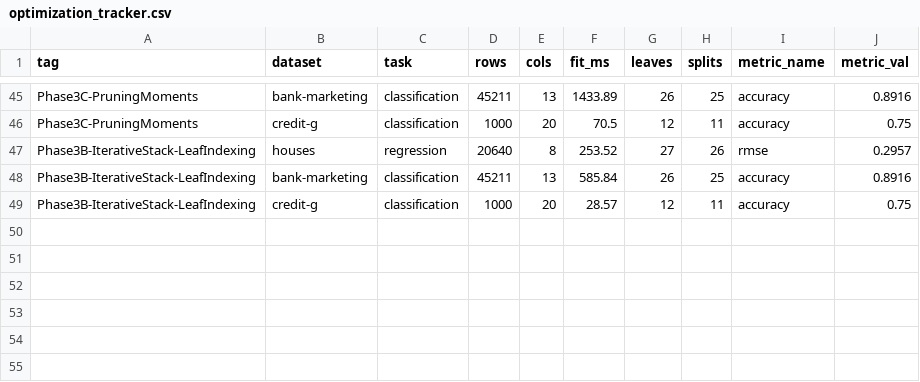
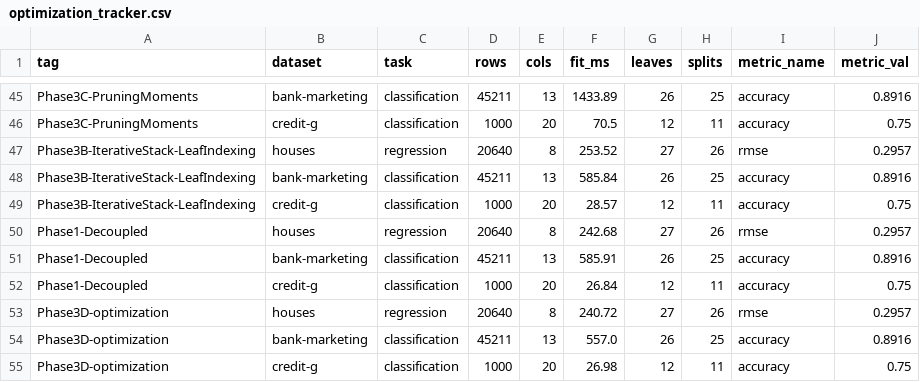
Before and after one commit to jkapila/mltreelib, a CSV file: benchmarks/optimization_tracker.csv, drawn as a sheet; only a part is shown, gaps mark what is left out; the diff names each change by its address in the sheet, - before the commit and + after, or states it on an @@ line.

Commit message:
chore(bench): record Phase1-Decoupled and Phase3D optimization tracker measurements

```diff
--- a/benchmarks/optimization_tracker.csv
+++ b/benchmarks/optimization_tracker.csv
+row 50: Phase1-Decoupled | houses | regression | 20640 | 8 | 242.68 | 27 | 26 | rmse | 0.2957
+row 51: Phase1-Decoupled | bank-marketing | classification | 45211 | 13 | 585.91 | 26 | 25 | accuracy | 0.8916
+row 52: Phase1-Decoupled | credit-g | classification | 1000 | 20 | 26.84 | 12 | 11 | accuracy | 0.75
+row 53: Phase3D-optimization | houses | regression | 20640 | 8 | 240.72 | 27 | 26 | rmse | 0.2957
+row 54: Phase3D-optimization | bank-marketing | classification | 45211 | 13 | 557.0 | 26 | 25 | accuracy | 0.8916
+row 55: Phase3D-optimization | credit-g | classification | 1000 | 20 | 26.98 | 12 | 11 | accuracy | 0.75
```
